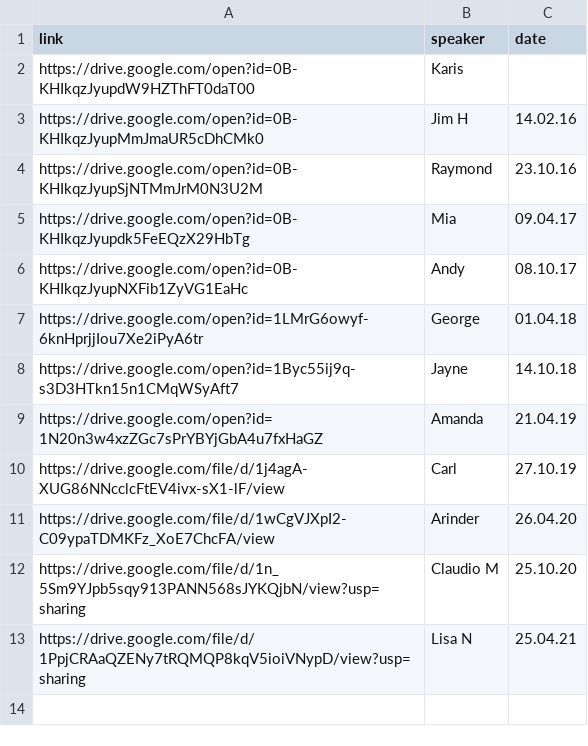
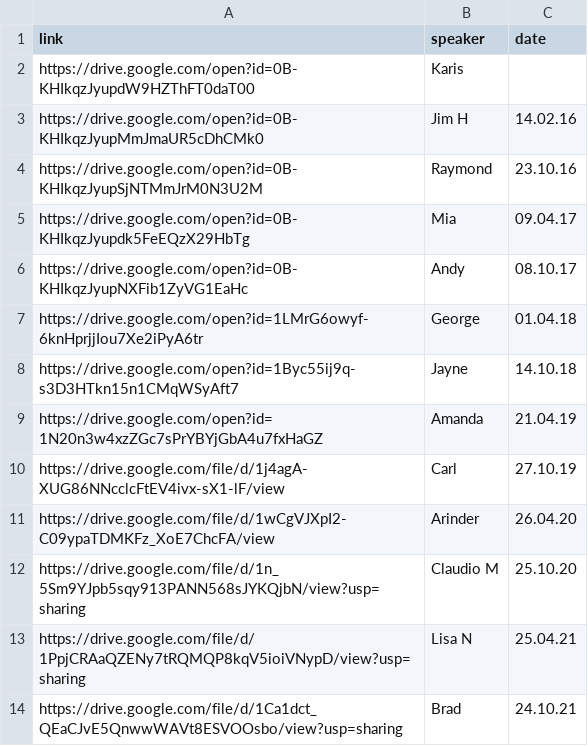
Before and after one commit to naeuston/naeuston.github.io, a CSV file: _data/shares/step7.csv, drawn as a sheet.

Commit message:
Update step7.csv

```diff
--- a/_data/shares/step7.csv
+++ b/_data/shares/step7.csv
@@ -13 +13,2 @@ https://drive.google.com/file/d/1n_5Sm9YJpb5sqy913PANN568sJYKQjbN/view?usp=shari
 https://drive.google.com/file/d/1PpjCRAaQZENy7tRQMQP8kqV5ioiVNypD/view?usp=sharing,Lisa N,25.04.21
+https://drive.google.com/file/d/1Ca1dct_QEaCJvE5QnwwWAVt8ESVOOsbo/view?usp=sharing,Brad,24.10.21
```
